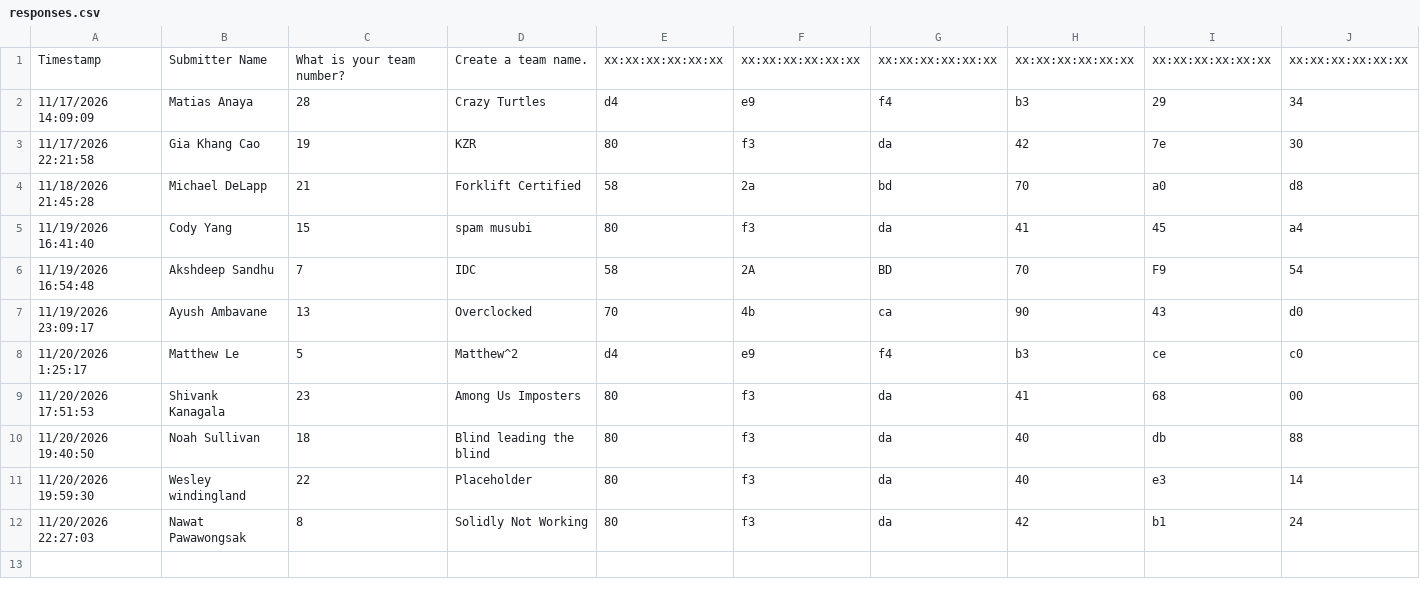
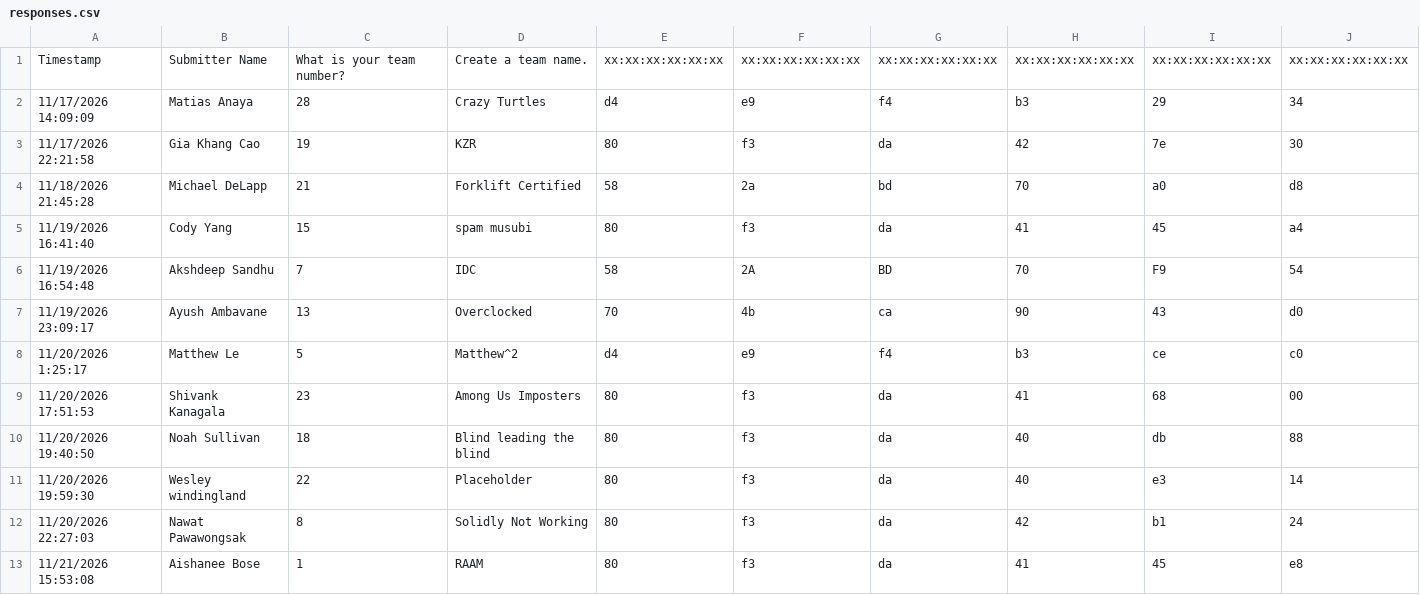
Before and after one commit to turtle-robotics/HURC_dev2, a CSV file: responses.csv, drawn as a sheet.

```diff
--- a/responses.csv
+++ b/responses.csv
@@ -12 +12,2 @@ Timestamp,Submitter Name ,What is your team number?,Create a team name.,xx:xx:xx
 11/20/2026 22:27:03,Nawat Pawawongsak,8,Solidly Not Working,80,f3,da,42,b1,24
+11/21/2026 15:53:08,Aishanee Bose,1,RAAM,80,f3,da,41,45,e8
```
Also changed, not shown: 2 other files.
